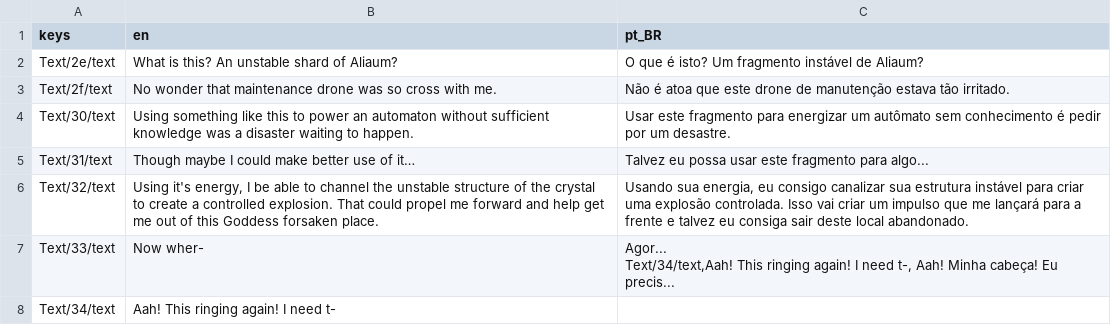
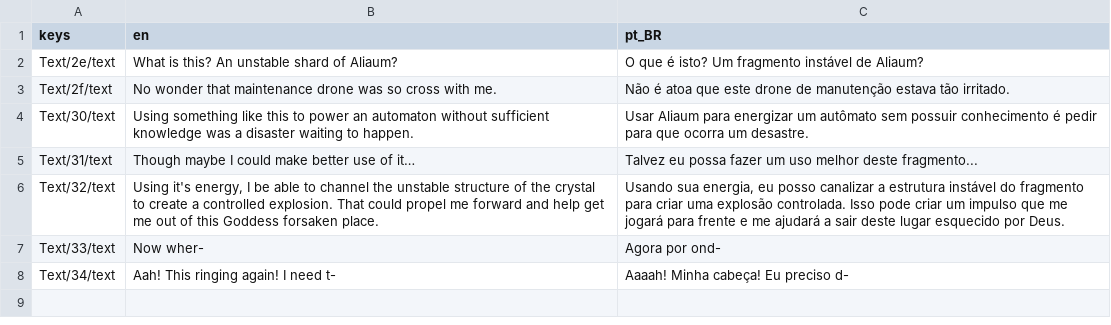
Before and after one commit to SlumDawgy/Blue-Rust, a CSV file: Dialogic/Translation/dialogic_Prison1-4_translation.csv, drawn as a sheet; ↵ is a line break in a cell; the diff names each change by its address in the sheet, - before the commit and + after, or states it on an @@ line.

```diff
--- a/Dialogic/Translation/dialogic_Prison1-4_translation.csv
+++ b/Dialogic/Translation/dialogic_Prison1-4_translation.csv
-C4 (pt_BR): Usar este fragmento para energizar um autômato sem conhecimento é pedir por um desastre.
+C4 (pt_BR): Usar Aliaum para energizar um autômato sem possuir conhecimento é pedir para que ocorra um desastre.
-C5 (pt_BR): …eu possa usar este fragmento para algo...
+C5 (pt_BR): …eu possa fazer um uso melhor deste fragmento...
-C6 (pt_BR): …energia, eu consigo canalizar sua estrutura instável para criar uma explosão controlada. Isso vai criar um impulso que me lançará para a frente e talvez eu consiga sair deste local abandonado.
+C6 (pt_BR): …energia, eu posso canalizar a estrutura instável do fragmento para criar uma explosão controlada. Isso pode criar um impulso que me jogará para frente e me ajudará a sair deste lugar esquecido por Deus.
-C7 (pt_BR): Agor... ↵ Text/34/text,Aah! This ringing again! I need t-, Aah! Minha cabeça! Eu precis...
+C7 (pt_BR): Agora por ond-
-C8 (pt_BR): (empty)
+C8 (pt_BR): Aaaah! Minha cabeça! Eu preciso d-
```
Also changed, not shown: Dialogic/Translation/dialogic_Dream1-1_translation.csv, Dialogic/Translation/dialogic_Dream1-3_translation.csv, 29 other files.
